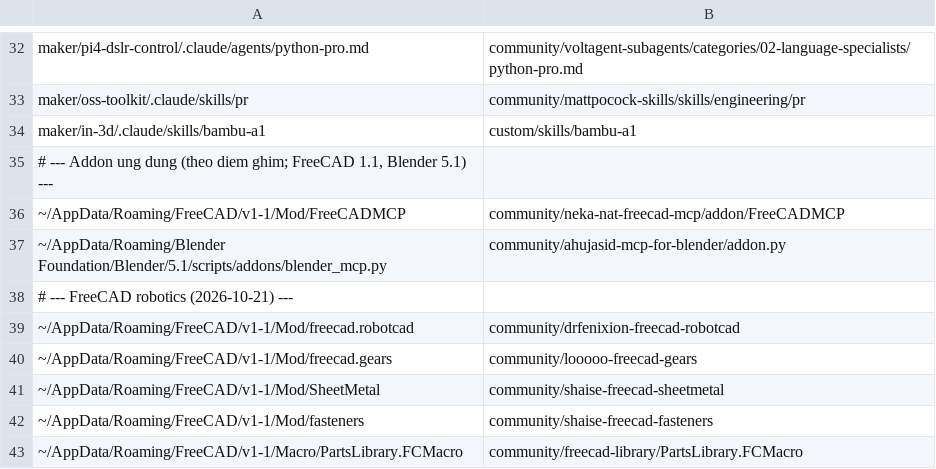
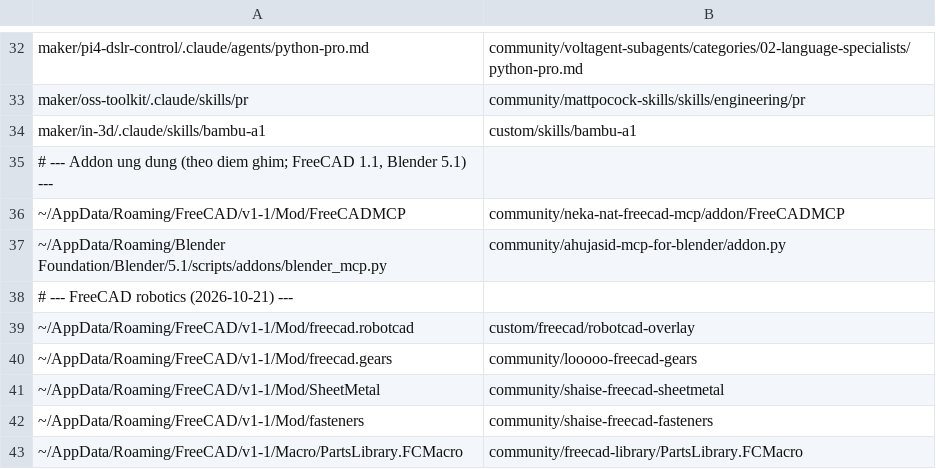
Before and after one commit to athanhtuan11/STLAB_Toolhub, a TSV file: claude-workspace/community/links.tsv, drawn as a sheet; only a part is shown, gaps mark what is left out.

```diff
--- a/claude-workspace/community/links.tsv
+++ b/claude-workspace/community/links.tsv
@@ -38,3 +38,3 @@ maker/in-3d/.claude/skills/bambu-a1	custom/skills/bambu-a1
 # --- FreeCAD robotics (2026-10-21) ---
-~/AppData/Roaming/FreeCAD/v1-1/Mod/freecad.robotcad	community/drfenixion-freecad-robotcad
+~/AppData/Roaming/FreeCAD/v1-1/Mod/freecad.robotcad	custom/freecad/robotcad-overlay
 ~/AppData/Roaming/FreeCAD/v1-1/Mod/freecad.gears	community/looooo-freecad-gears
```
Also changed, not shown: 4 other files.
